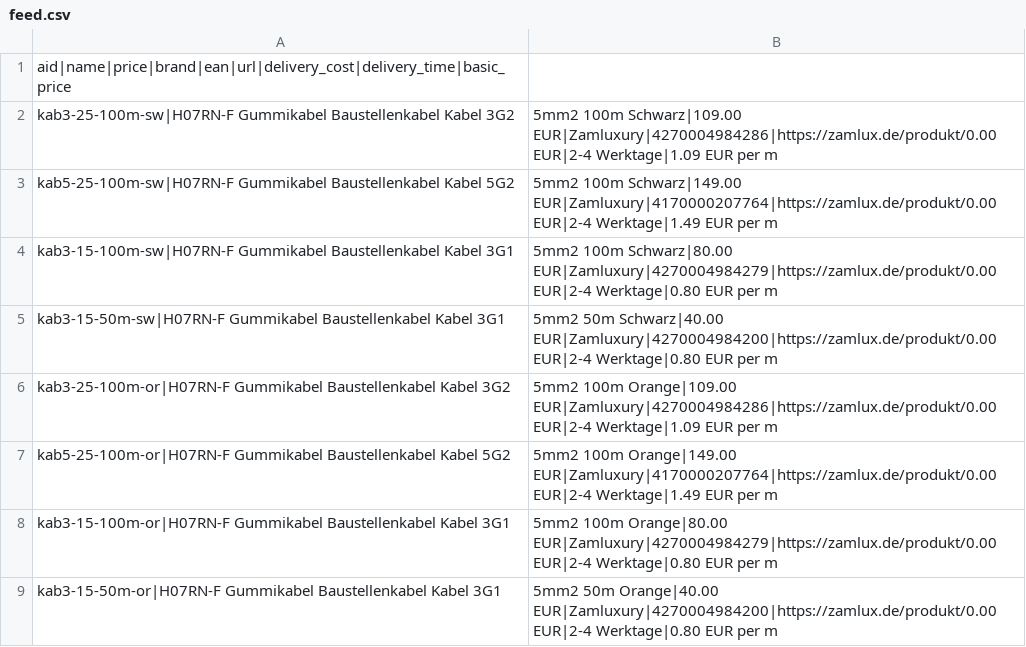
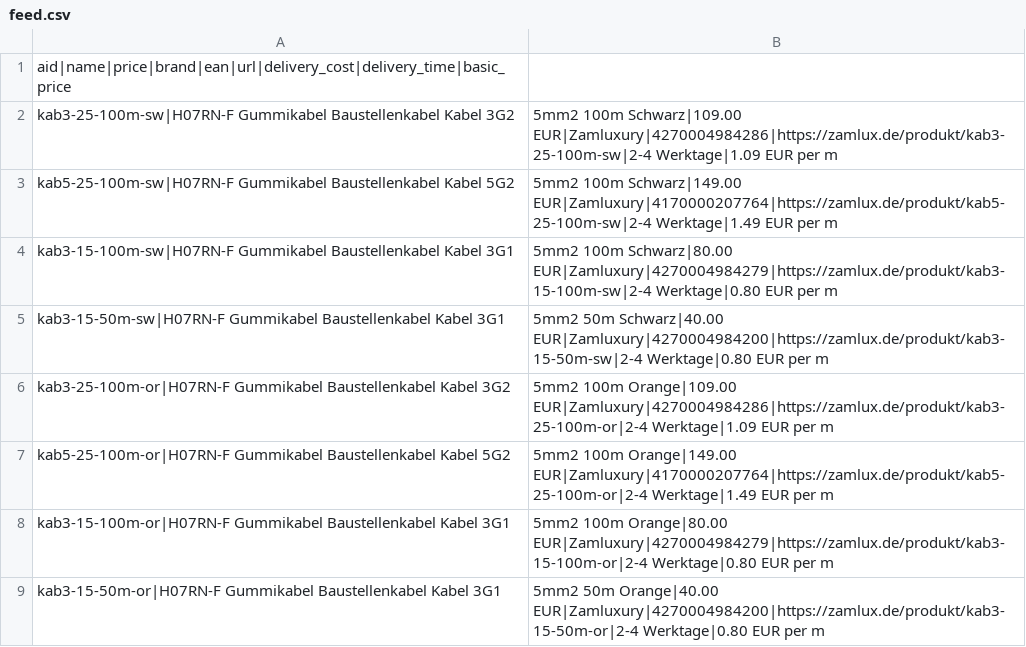
Before and after one commit to Zamluxury/zamlux.de, a CSV file: public/feed.csv, drawn as a sheet.

Commit message:
fix: correct product URLs in feed.csv

```diff
--- a/public/feed.csv
+++ b/public/feed.csv
@@ -1,9 +1,9 @@
 aid|name|price|brand|ean|url|delivery_cost|delivery_time|basic_price
-kab3-25-100m-sw|H07RN-F Gummikabel Baustellenkabel Kabel 3G2,5mm2 100m Schwarz|109.00 EUR|Zamluxury|4270004984286|https://zamlux.de/produkt/0.00 EUR|2-4 Werktage|1.09 EUR per m
-kab5-25-100m-sw|H07RN-F Gummikabel Baustellenkabel Kabel 5G2,5mm2 100m Schwarz|149.00 EUR|Zamluxury|4170000207764|https://zamlux.de/produkt/0.00 EUR|2-4 Werktage|1.49 EUR per m
-kab3-15-100m-sw|H07RN-F Gummikabel Baustellenkabel Kabel 3G1,5mm2 100m Schwarz|80.00 EUR|Zamluxury|4270004984279|https://zamlux.de/produkt/0.00 EUR|2-4 Werktage|0.80 EUR per m
-kab3-15-50m-sw|H07RN-F Gummikabel Baustellenkabel Kabel 3G1,5mm2 50m Schwarz|40.00 EUR|Zamluxury|4270004984200|https://zamlux.de/produkt/0.00 EUR|2-4 Werktage|0.80 EUR per m
-kab3-25-100m-or|H07RN-F Gummikabel Baustellenkabel Kabel 3G2,5mm2 100m Orange|109.00 EUR|Zamluxury|4270004984286|https://zamlux.de/produkt/0.00 EUR|2-4 Werktage|1.09 EUR per m
-kab5-25-100m-or|H07RN-F Gummikabel Baustellenkabel Kabel 5G2,5mm2 100m Orange|149.00 EUR|Zamluxury|4170000207764|https://zamlux.de/produkt/0.00 EUR|2-4 Werktage|1.49 EUR per m
-kab3-15-100m-or|H07RN-F Gummikabel Baustellenkabel Kabel 3G1,5mm2 100m Orange|80.00 EUR|Zamluxury|4270004984279|https://zamlux.de/produkt/0.00 EUR|2-4 Werktage|0.80 EUR per m
-kab3-15-50m-or|H07RN-F Gummikabel Baustellenkabel Kabel 3G1,5mm2 50m Orange|40.00 EUR|Zamluxury|4270004984200|https://zamlux.de/produkt/0.00 EUR|2-4 Werktage|0.80 EUR per m
+kab3-25-100m-sw|H07RN-F Gummikabel Baustellenkabel Kabel 3G2,5mm2 100m Schwarz|109.00 EUR|Zamluxury|4270004984286|https://zamlux.de/produkt/kab3-25-100m-sw|2-4 Werktage|1.09 EUR per m
+kab5-25-100m-sw|H07RN-F Gummikabel Baustellenkabel Kabel 5G2,5mm2 100m Schwarz|149.00 EUR|Zamluxury|4170000207764|https://zamlux.de/produkt/kab5-25-100m-sw|2-4 Werktage|1.49 EUR per m
+kab3-15-100m-sw|H07RN-F Gummikabel Baustellenkabel Kabel 3G1,5mm2 100m Schwarz|80.00 EUR|Zamluxury|4270004984279|https://zamlux.de/produkt/kab3-15-100m-sw|2-4 Werktage|0.80 EUR per m
+kab3-15-50m-sw|H07RN-F Gummikabel Baustellenkabel Kabel 3G1,5mm2 50m Schwarz|40.00 EUR|Zamluxury|4270004984200|https://zamlux.de/produkt/kab3-15-50m-sw|2-4 Werktage|0.80 EUR per m
+kab3-25-100m-or|H07RN-F Gummikabel Baustellenkabel Kabel 3G2,5mm2 100m Orange|109.00 EUR|Zamluxury|4270004984286|https://zamlux.de/produkt/kab3-25-100m-or|2-4 Werktage|1.09 EUR per m
+kab5-25-100m-or|H07RN-F Gummikabel Baustellenkabel Kabel 5G2,5mm2 100m Orange|149.00 EUR|Zamluxury|4170000207764|https://zamlux.de/produkt/kab5-25-100m-or|2-4 Werktage|1.49 EUR per m
+kab3-15-100m-or|H07RN-F Gummikabel Baustellenkabel Kabel 3G1,5mm2 100m Orange|80.00 EUR|Zamluxury|4270004984279|https://zamlux.de/produkt/kab3-15-100m-or|2-4 Werktage|0.80 EUR per m
+kab3-15-50m-or|H07RN-F Gummikabel Baustellenkabel Kabel 3G1,5mm2 50m Orange|40.00 EUR|Zamluxury|4270004984200|https://zamlux.de/produkt/kab3-15-50m-or|2-4 Werktage|0.80 EUR per m
```
